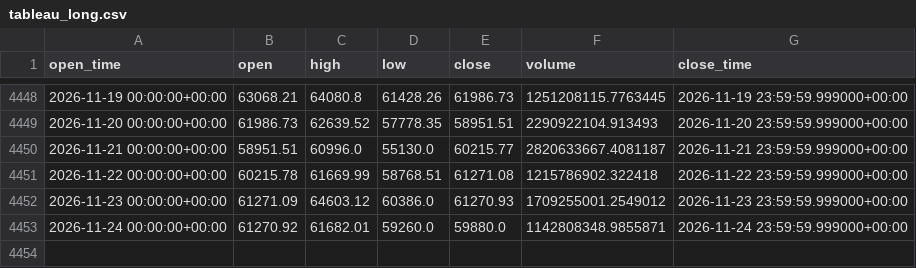
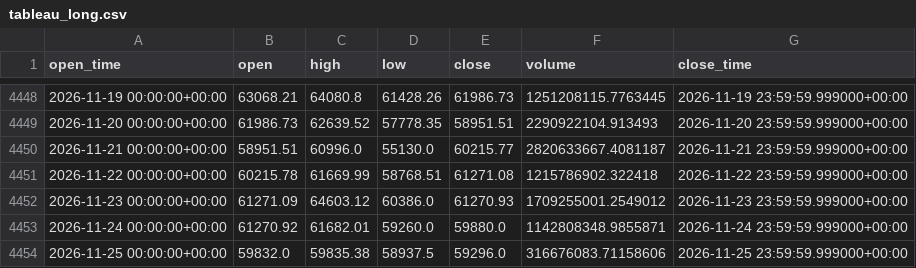
Before and after one commit to aiyman14/bitcoin-ai-monitoring-dashboard, a CSV file: data/BTC-USD/tableau_long.csv, drawn as a sheet; only a part is shown, gaps mark what is left out.

```diff
--- a/data/BTC-USD/tableau_long.csv
+++ b/data/BTC-USD/tableau_long.csv
@@ -4453 +4453,2 @@ open_time,open,high,low,close,volume,close_time
 2026-11-24 00:00:00+00:00,61270.92,61682.01,59260.0,59880.0,1142808348.9855871,2026-11-24 23:59:59.999000+00:00
+2026-11-25 00:00:00+00:00,59832.0,59835.38,58937.5,59296.0,316676083.71158606,2026-11-25 23:59:59.999000+00:00
```
Also changed, not shown: data/BTC-USD/tableau_recent.csv, 7 other files.
